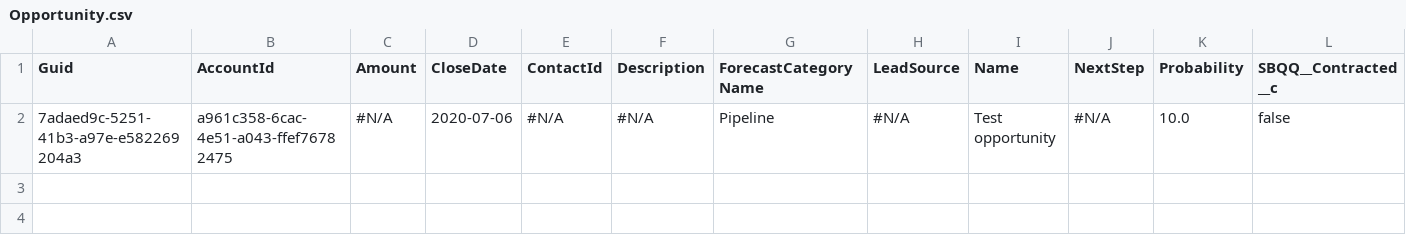
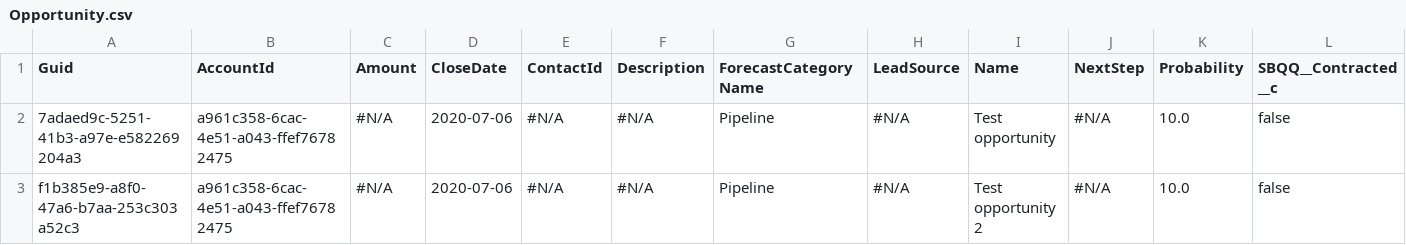
Before and after one commit to Prodlymoover/RepoTest3, a CSV file: Opportunity.csv, drawn as a sheet; only a part is shown; rows hold the shown columns only; the diff names each change by its address in the sheet, - before the commit and + after, or states it on an @@ line.

```diff
--- a/Opportunity.csv
+++ b/Opportunity.csv
+row 3: f1b385e9-a8f0-47a6-b7aa-253c303a52c3 | a961c358-6cac-4e51-a043-ffef76782475 | #N/A | 2020-07-06 | #N/A | #N/A | Pipeline | #N/A | Test opportunity 2 | #N/A | 10.0 | false
```
Also changed, not shown: Account.csv, Asset.csv, 3 other files.
